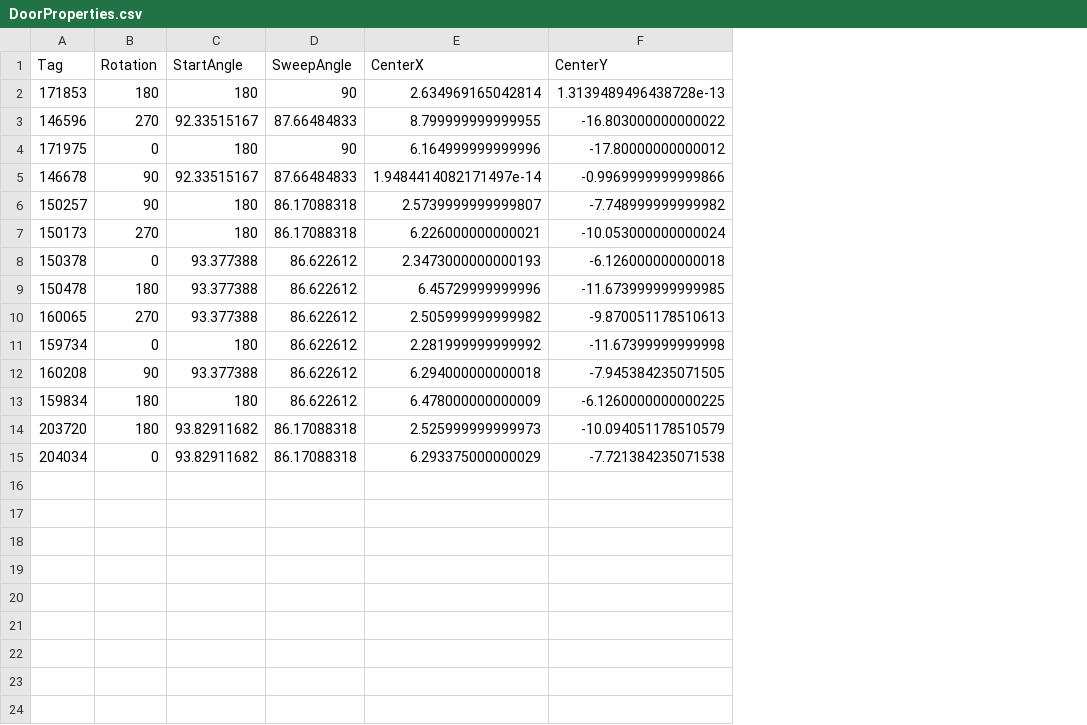
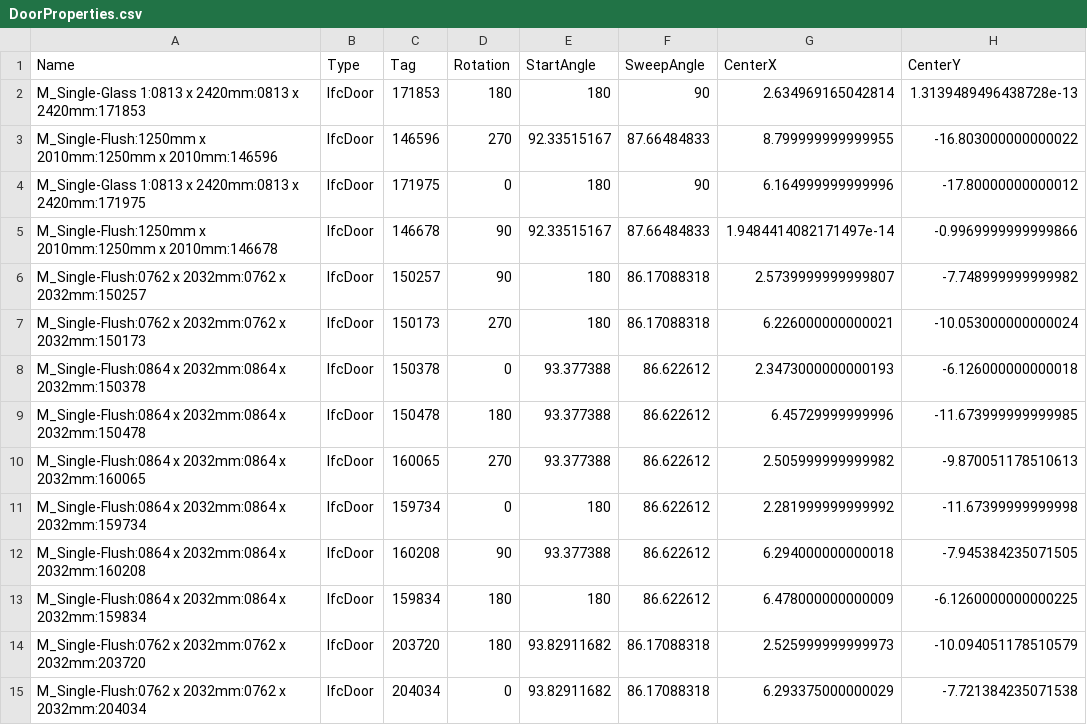
Before and after one commit to Kronoxis/BIM_Representation, a CSV file: Files/DoorProperties.csv, drawn as a sheet; only a part is shown; the diff names each change by its address in the sheet, - before the commit and + after, or states it on an @@ line.

```diff
--- a/Files/DoorProperties.csv
+++ b/Files/DoorProperties.csv
+column A (Name), rows 2-15: M_Single-Glass 1:0813 x 2420mm:0813 x 2420mm:171853 | M_Single-Flush:1250mm x 2010mm:1250mm x 2010mm:146596 | M_Single-Glass 1:0813 x 2420mm:0813 x 2420mm:171975 | M_Single-Flush:1250mm x 2010mm:1250mm x 2010mm:146678 | M_Single-Flush:0762 x 2032mm:0762 x 2032mm:150257 | M_Single-Flush:0762 x 2032mm:0762 x 2032mm:150173 | M_Single-Flush:0864 x 2032mm:0864 x 2032mm:150378 | M_Single-Flush:0864 x 2032mm:0864 x 2032mm:150478 | M_Single-Flush:0864 x 2032mm:0864 x 2032mm:160065 | M_Single-Flush:0864 x 2032mm:0864 x 2032mm:159734 | M_Single-Flush:0864 x 2032mm:0864 x 2032mm:160208 | M_Single-Flush:0864 x 2032mm:0864 x 2032mm:159834 | M_Single-Flush:0762 x 2032mm:0762 x 2032mm:203720 | M_Single-Flush:0762 x 2032mm:0762 x 2032mm:204034
+column B (Type), rows 2-15: all IfcDoor
```
Also changed, not shown: Files/Arcs.csv, 35 other files.
